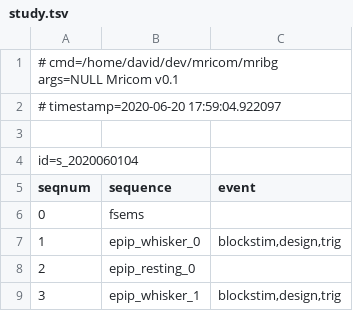
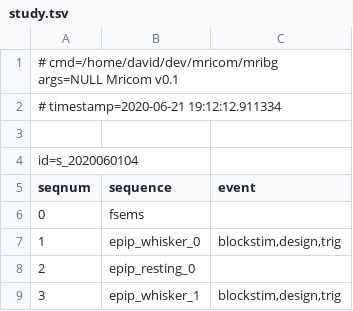
Before and after one commit to hlatkyd/mricom, a TSV file: data/study.tsv, drawn as a sheet.

```diff
--- a/data/study.tsv
+++ b/data/study.tsv
@@ -1,3 +1,3 @@
 # cmd=/home/david/dev/mricom/mribg args=NULL Mricom v0.1
-# timestamp=2020-06-20 17:59:04.922097
+# timestamp=2020-06-21 19:12:12.911334
 
```
Also changed, not shown: studies/s_2020060104/epip_whisker_0/blockstim.tsv, studies/s_2020060104/epip_whisker_1/blockstim.tsv, 34 other files.
